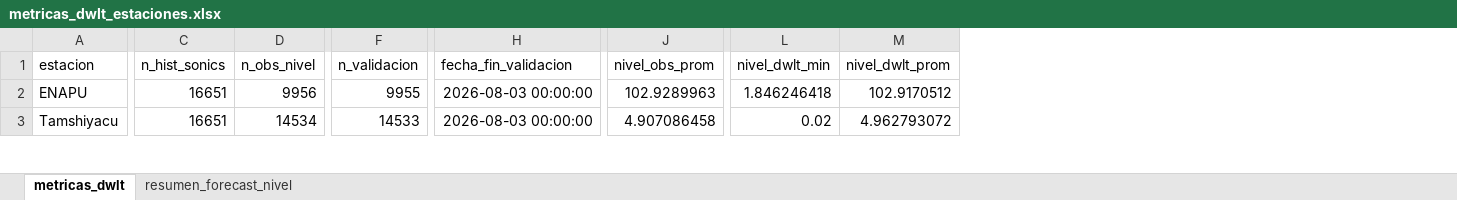
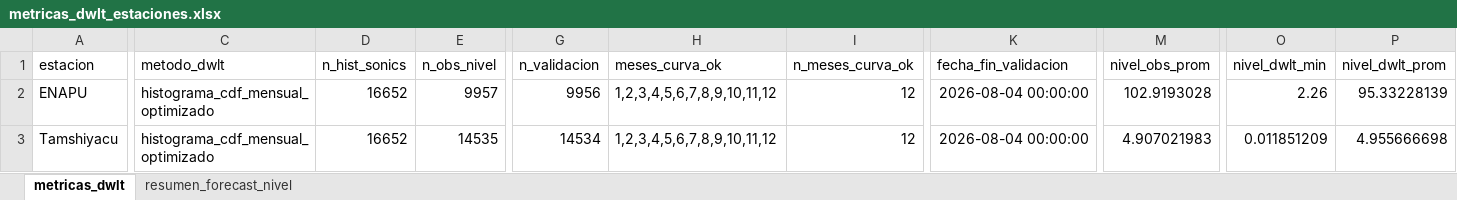
Before and after one commit to KURONO23/LoretoNivelesaCaudales, an Excel workbook: outputs/metricas_dwlt_estaciones.xlsx, sheet metricas_dwlt, drawn as a sheet; only a part is shown, gaps mark what is left out; values as stored, in another font and other column widths than the file's, no borders; addresses are those after the commit; the diff covers the shown part only; the diff names each change by its address in the sheet, - before the commit and + after, or states it on an @@ line.

```diff
--- a/outputs/metricas_dwlt_estaciones.xlsx (sheet metricas_dwlt)
+++ b/outputs/metricas_dwlt_estaciones.xlsx (sheet metricas_dwlt)
+column C (metodo_dwlt), rows 2-3: histograma_cdf_mensual_optimizado | histograma_cdf_mensual_optimizado
+column H (meses_curva_ok), rows 2-3: 1,2,3,4,5,6,7,8,9,10,11,12 | 1,2,3,4,5,6,7,8,9,10,11,12
+column I (n_meses_curva_ok), rows 2-3: 12 | 12
-D2:D3 (n_hist_sonics): 16651
+D2:D3 (n_hist_sonics): 16652
-E2 (n_obs_nivel): 9956
+E2 (n_obs_nivel): 9957
-G2 (n_validacion): 9955
+G2 (n_validacion): 9956
-K2:K3 (fecha_fin_validacion): 2026-08-03 00:00:00
+K2:K3 (fecha_fin_validacion): 2026-08-04 00:00:00
-M2 (nivel_obs_prom): 102.9289963
+M2 (nivel_obs_prom): 102.9193028
-O2 (nivel_dwlt_min): 1.846246418
+O2 (nivel_dwlt_min): 2.26
-P2 (nivel_dwlt_prom): 102.9170512
+P2 (nivel_dwlt_prom): 95.33228139
-E3 (n_obs_nivel): 14534
+E3 (n_obs_nivel): 14535
-G3 (n_validacion): 14533
+G3 (n_validacion): 14534
-M3 (nivel_obs_prom): 4.907086458
+M3 (nivel_obs_prom): 4.907021983
-O3 (nivel_dwlt_min): 0.02
+O3 (nivel_dwlt_min): 0.011851209
-P3 (nivel_dwlt_prom): 4.962793072
+P3 (nivel_dwlt_prom): 4.955666698
```
Also changed, not shown: 257 edited cells elsewhere in this sheet, sheet resumen_forecast_nivel, outputs/pronostico_nivel_7dias_estaciones.xlsx, outputs/validacion_dwlt_hasta_observado_disponible.xlsx, 9 other files.
